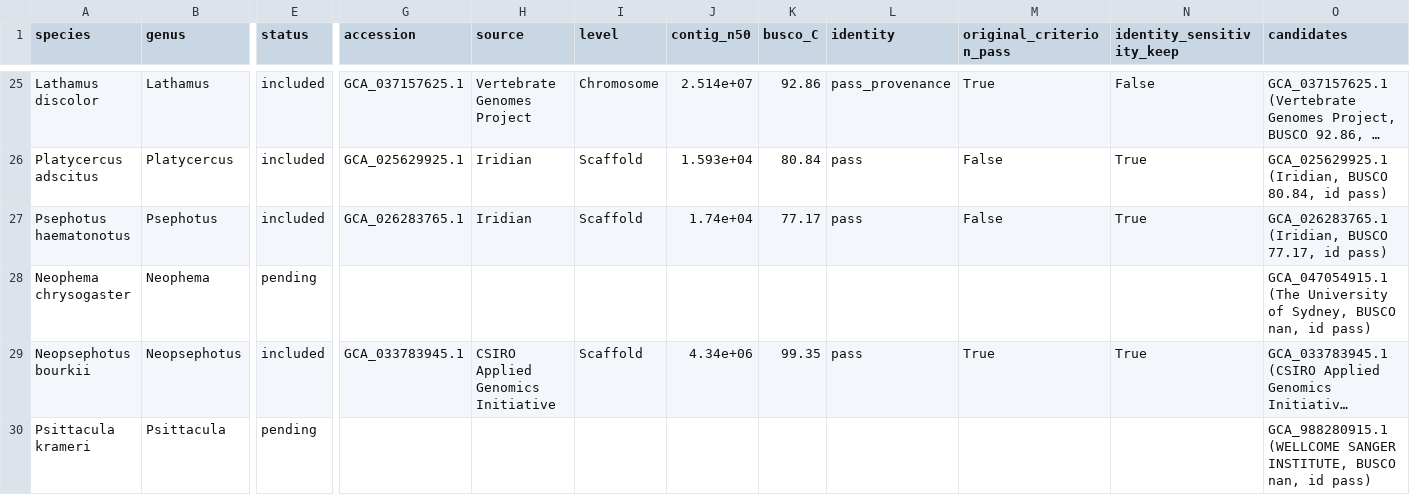
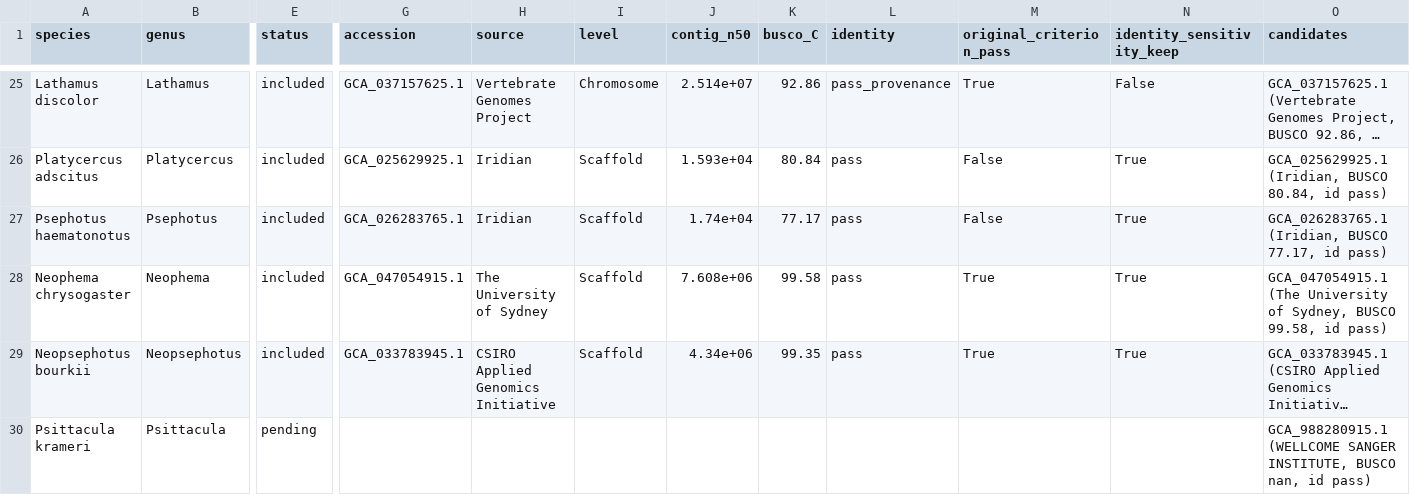
Before and after one commit to redkk123/Parrots, a TSV file: results/phase1_audit/species_genomes.tsv, drawn as a sheet; only a part is shown, gaps mark what is left out; long unchanged cells end in …; the diff names each change by its address in the sheet, - before the commit and + after, or states it on an @@ line.

```diff
--- a/results/phase1_audit/species_genomes.tsv
+++ b/results/phase1_audit/species_genomes.tsv
-E28 (status): pending
+E28 (status): included
-G28 (accession): (empty)
+G28 (accession): GCA_047054915.1
-H28 (source): (empty)
+H28 (source): The University of Sydney
-I28 (level): (empty)
+I28 (level): Scaffold
-J28 (contig_n50): (empty)
+J28 (contig_n50): 7.608e+06
-K28 (busco_C): (empty)
+K28 (busco_C): 99.58
-L28 (identity): (empty)
+L28 (identity): pass
-M28 (original_criterion_pass): (empty)
+M28 (original_criterion_pass): True
-N28 (identity_sensitivity_keep): (empty)
+N28 (identity_sensitivity_keep): True
-O28 (candidates): …Sydney, BUSCO nan, id pass)
+O28 (candidates): …Sydney, BUSCO 99.58, id pass)
```
Also changed, not shown: results/phase1_audit/audit_queue_other.tsv, 5 other files.
